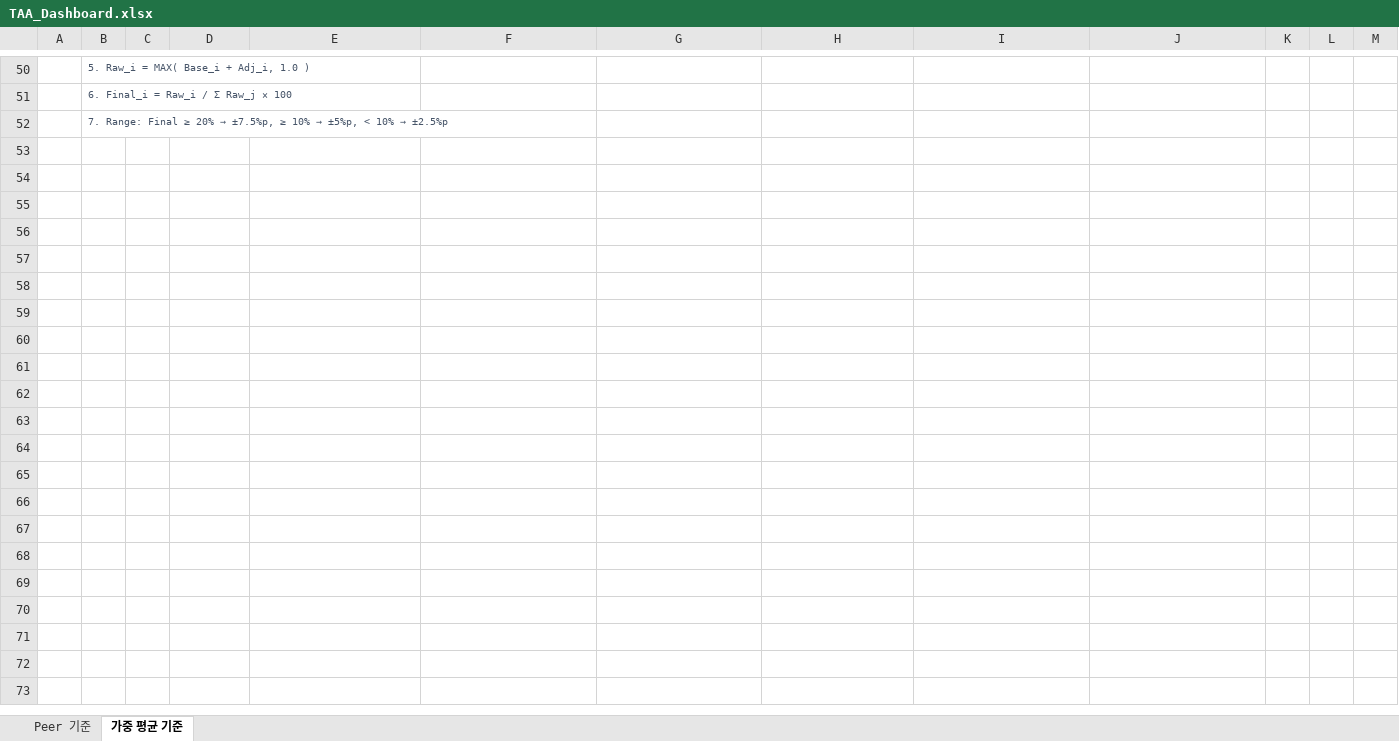
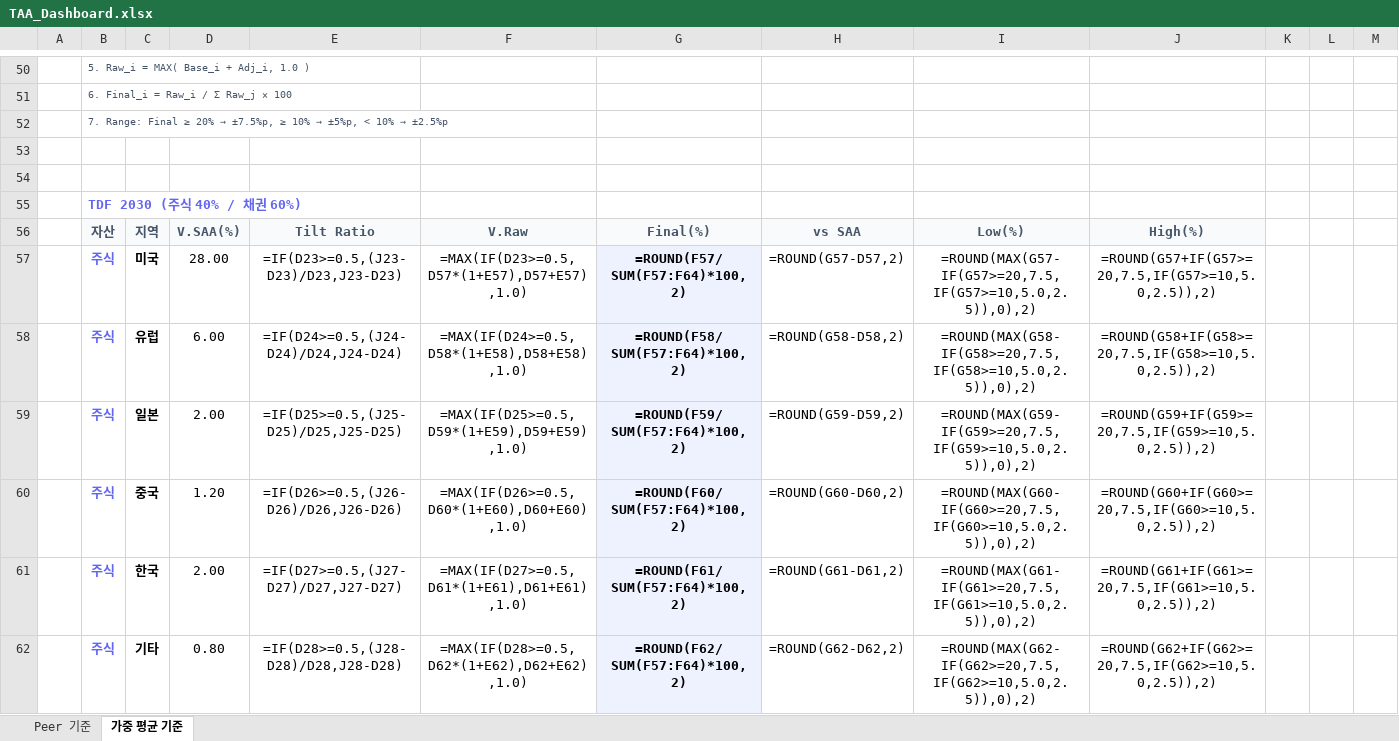
Before and after one commit to mlbhl/taa-dashboard, an Excel workbook: TAA_Dashboard.xlsx, sheet 가중 평균 기준, drawn as a sheet; only a part is shown, gaps mark what is left out; values as stored, in another font and other column widths than the file's, no borders; formulas without a stored value are shown as written; the diff covers the shown part only; the diff names each change by its address in the sheet, - before the commit and + after, or states it on an @@ line.

Commit message:
Add vs SAA and vintage propagation to Excel

```diff
--- a/TAA_Dashboard.xlsx (sheet 가중 평균 기준)
+++ b/TAA_Dashboard.xlsx (sheet 가중 평균 기준)
+row 53: (empty)
+row 54: (empty)
+row 55:  | TDF 2030 (주식 40% / 채권 60%)
+row 56:  | 자산 | 지역 | V.SAA(%) | Tilt Ratio | V.Raw | Final(%) | vs SAA | Low(%) | High(%)
+row 57:  | 주식 | 미국 | 28.00 | =IF(D23>=0.5,(J23-D23)/D23,J23-D23) | =MAX(IF(D23>=0.5,D57*(1+E57),D57+E57),1.0) | =ROUND(F57/SUM(F57:F64)*100,2) | =ROUND(G57-D57,2) | =ROUND(MAX(G57-IF(G57>=20,7.5,IF(G57>=10,5.0,2.5)),0),2) | =ROUND(G57+IF(G57>=20,7.5,IF(G57>=10,5.0,2.5)),2)
+row 58:  | 주식 | 유럽 | 6.00 | =IF(D24>=0.5,(J24-D24)/D24,J24-D24) | =MAX(IF(D24>=0.5,D58*(1+E58),D58+E58),1.0) | =ROUND(F58/SUM(F57:F64)*100,2) | =ROUND(G58-D58,2) | =ROUND(MAX(G58-IF(G58>=20,7.5,IF(G58>=10,5.0,2.5)),0),2) | =ROUND(G58+IF(G58>=20,7.5,IF(G58>=10,5.0,2.5)),2)
+row 59:  | 주식 | 일본 | 2.00 | =IF(D25>=0.5,(J25-D25)/D25,J25-D25) | =MAX(IF(D25>=0.5,D59*(1+E59),D59+E59),1.0) | =ROUND(F59/SUM(F57:F64)*100,2) | =ROUND(G59-D59,2) | =ROUND(MAX(G59-IF(G59>=20,7.5,IF(G59>=10,5.0,2.5)),0),2) | =ROUND(G59+IF(G59>=20,7.5,IF(G59>=10,5.0,2.5)),2)
+row 60:  | 주식 | 중국 | 1.20 | =IF(D26>=0.5,(J26-D26)/D26,J26-D26) | =MAX(IF(D26>=0.5,D60*(1+E60),D60+E60),1.0) | =ROUND(F60/SUM(F57:F64)*100,2) | =ROUND(G60-D60,2) | =ROUND(MAX(G60-IF(G60>=20,7.5,IF(G60>=10,5.0,2.5)),0),2) | =ROUND(G60+IF(G60>=20,7.5,IF(G60>=10,5.0,2.5)),2)
+row 61:  | 주식 | 한국 | 2.00 | =IF(D27>=0.5,(J27-D27)/D27,J27-D27) | =MAX(IF(D27>=0.5,D61*(1+E61),D61+E61),1.0) | =ROUND(F61/SUM(F57:F64)*100,2) | =ROUND(G61-D61,2) | =ROUND(MAX(G61-IF(G61>=20,7.5,IF(G61>=10,5.0,2.5)),0),2) | =ROUND(G61+IF(G61>=20,7.5,IF(G61>=10,5.0,2.5)),2)
+row 62:  | 주식 | 기타 | 0.80 | =IF(D28>=0.5,(J28-D28)/D28,J28-D28) | =MAX(IF(D28>=0.5,D62*(1+E62),D62+E62),1.0) | =ROUND(F62/SUM(F57:F64)*100,2) | =ROUND(G62-D62,2) | =ROUND(MAX(G62-IF(G62>=20,7.5,IF(G62>=10,5.0,2.5)),0),2) | =ROUND(G62+IF(G62>=20,7.5,IF(G62>=10,5.0,2.5)),2)
```
Also changed, not shown: 27 added rows, 9 edited cells and cell formats elsewhere in this sheet, sheet Peer 기준, 1 other file.
